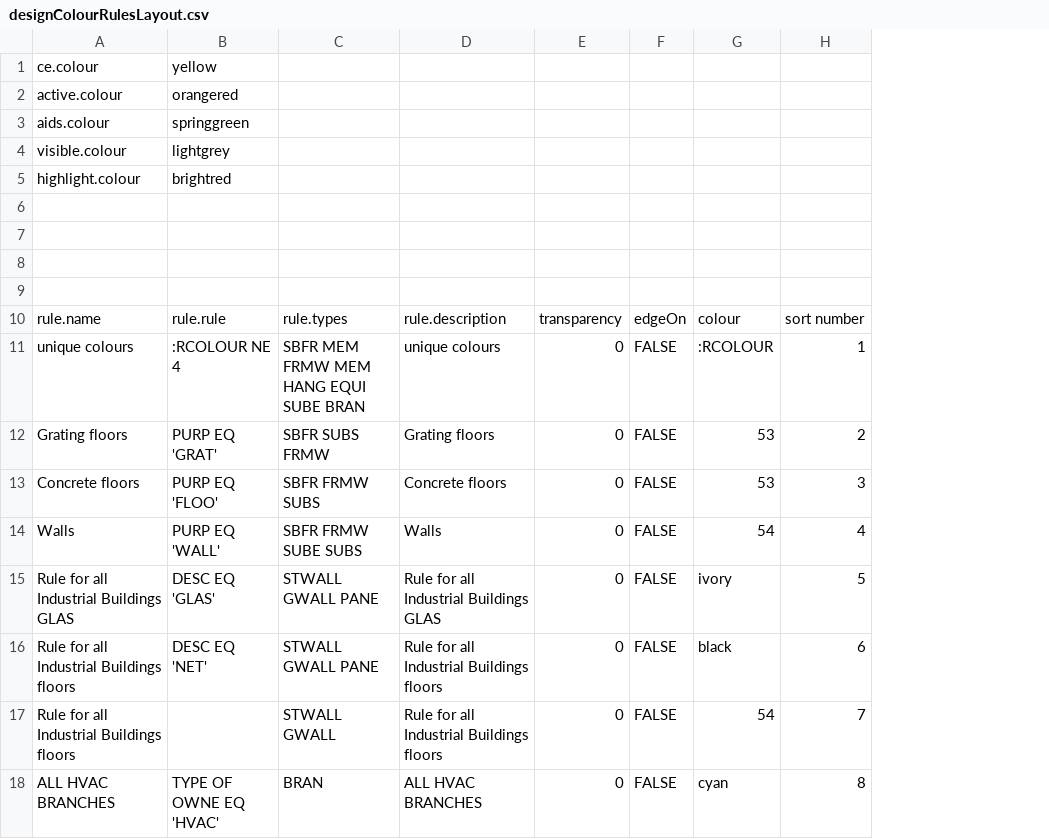
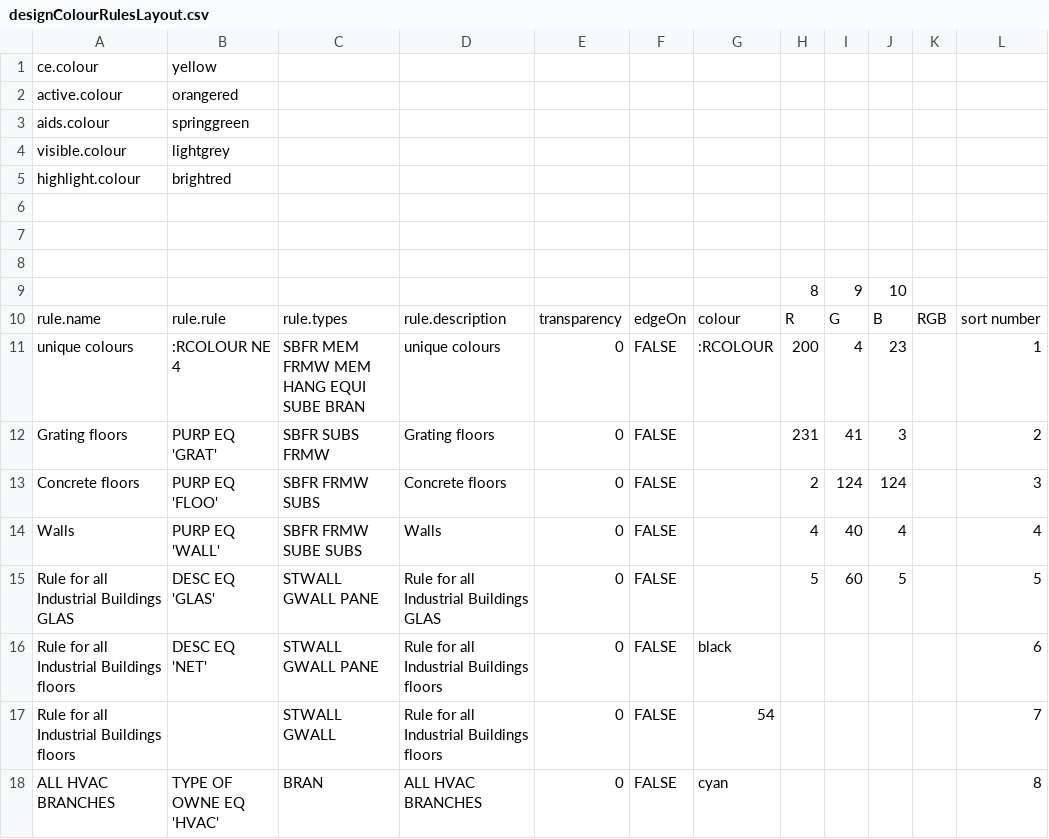
Before and after one commit to land297/ExcelToPMLColours, a CSV file: designColourRulesLayout.csv, drawn as a sheet; only a part is shown; the diff names each change by its address in the sheet, - before the commit and + after, or states it on an @@ line.

Commit message:
RGB additions

```diff
--- a/designColourRulesLayout.csv
+++ b/designColourRulesLayout.csv
+column H, rows 9-15: 8 | R | 200 | 231 | 2 | 4 | 5
+column I, rows 9-15: 9 | G | 4 | 41 | 124 | 40 | 60
+column J, rows 9-15: 10 | B | 23 | 3 | 124 | 4 | 5
+column K, row 10: RGB
-row 9: (empty)
+row 9:  |  |  |  |  |  |  | 8 | 9 | 10
-G12:G13: 53
+G12:G13: (empty)
-G14: 54
+G14: (empty)
-G15: ivory
+G15: (empty)
```
